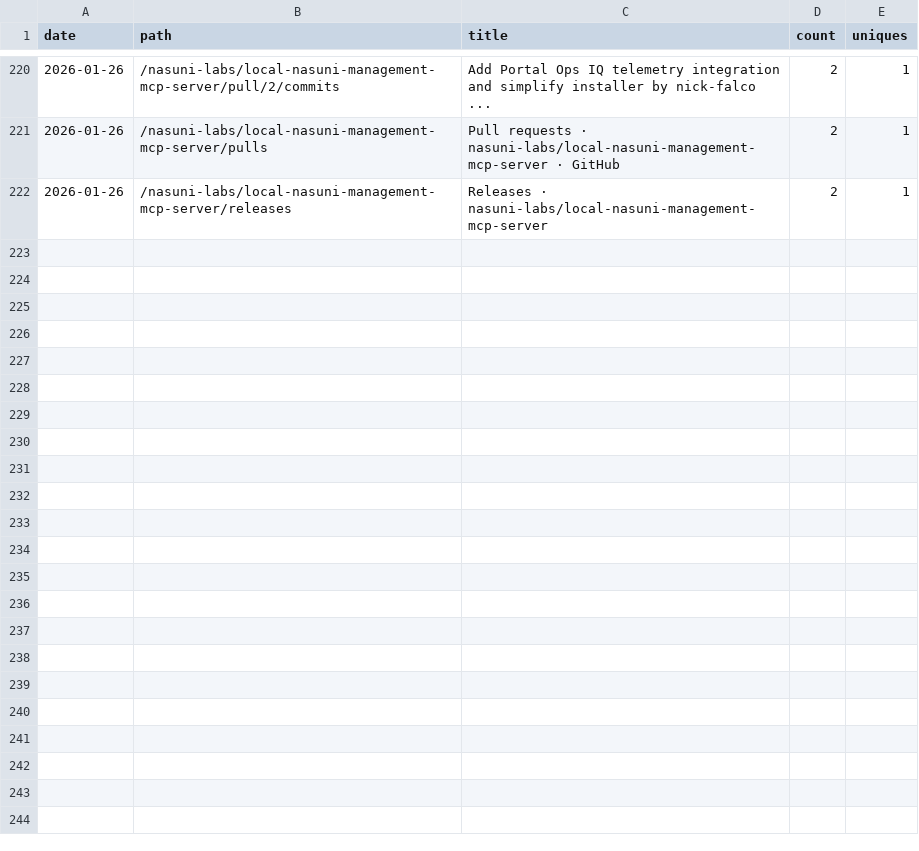
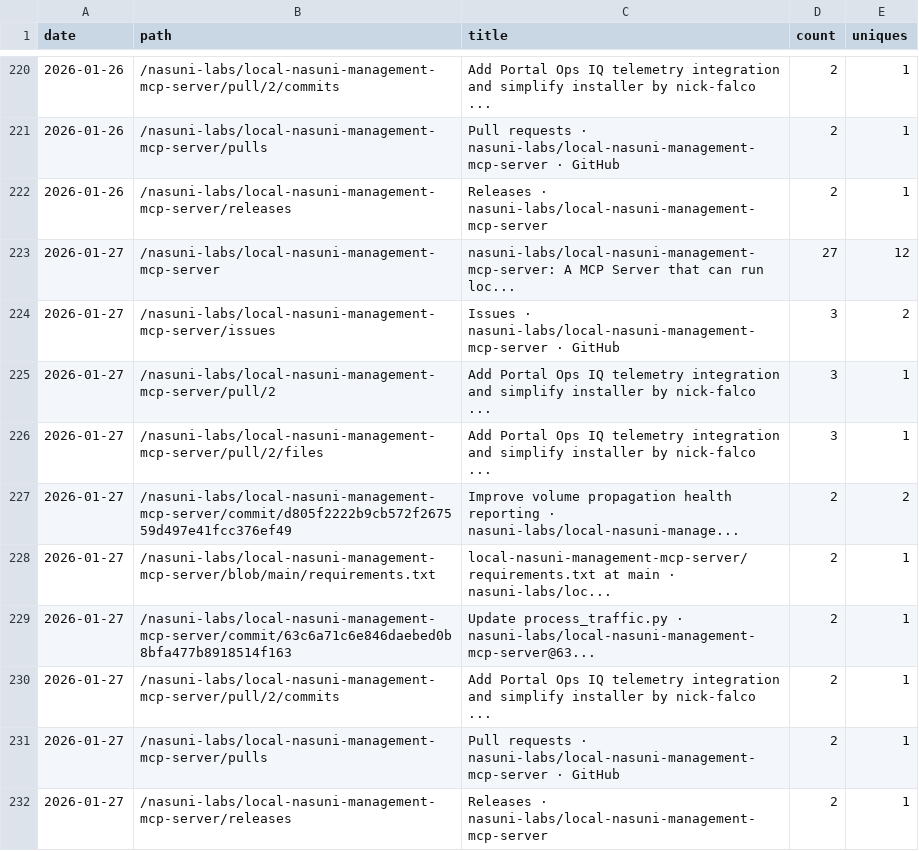
Before and after one commit to nasuni-labs/local-nasuni-management-mcp-server, a CSV file: data/traffic_paths.csv, drawn as a sheet; only a part is shown, gaps mark what is left out.

```diff
--- a/data/traffic_paths.csv
+++ b/data/traffic_paths.csv
@@ -222 +222,11 @@ date,path,title,count,uniques
 2026-01-26,/nasuni-labs/local-nasuni-management-mcp-server/releases,Releases · nasuni-labs/local-nasuni-management-mcp-server,2,1
+2026-01-27,/nasuni-labs/local-nasuni-management-mcp-server,nasuni-labs/local-nasuni-management-mcp-server: A MCP Server that can run loc...,27,12
+2026-01-27,/nasuni-labs/local-nasuni-management-mcp-server/issues,Issues · nasuni-labs/local-nasuni-management-mcp-server · GitHub,3,2
+2026-01-27,/nasuni-labs/local-nasuni-management-mcp-server/pull/2,Add Portal Ops IQ telemetry integration and simplify installer by nick-falco ...,3,1
+2026-01-27,/nasuni-labs/local-nasuni-management-mcp-server/pull/2/files,Add Portal Ops IQ telemetry integration and simplify installer by nick-falco ...,3,1
+2026-01-27,/nasuni-labs/local-nasuni-management-mcp-server/commit/d805f2222b9cb572f267559d497e41fcc376ef49,Improve volume propagation health reporting · nasuni-labs/local-nasuni-manage...,2,2
+2026-01-27,/nasuni-labs/local-nasuni-management-mcp-server/blob/main/requirements.txt,local-nasuni-management-mcp-server/requirements.txt at main · nasuni-labs/loc...,2,1
+2026-01-27,/nasuni-labs/local-nasuni-management-mcp-server/commit/63c6a71c6e846daebed0b8bfa477b8918514f163,Update process_traffic.py · nasuni-labs/local-nasuni-management-mcp-server@63...,2,1
+2026-01-27,/nasuni-labs/local-nasuni-management-mcp-server/pull/2/commits,Add Portal Ops IQ telemetry integration and simplify installer by nick-falco ...,2,1
+2026-01-27,/nasuni-labs/local-nasuni-management-mcp-server/pulls,Pull requests · nasuni-labs/local-nasuni-management-mcp-server · GitHub,2,1
+2026-01-27,/nasuni-labs/local-nasuni-management-mcp-server/releases,Releases · nasuni-labs/local-nasuni-management-mcp-server,2,1
```
Also changed, not shown: data/traffic_clones.csv, data/traffic_referrers.csv, 1 other file.
